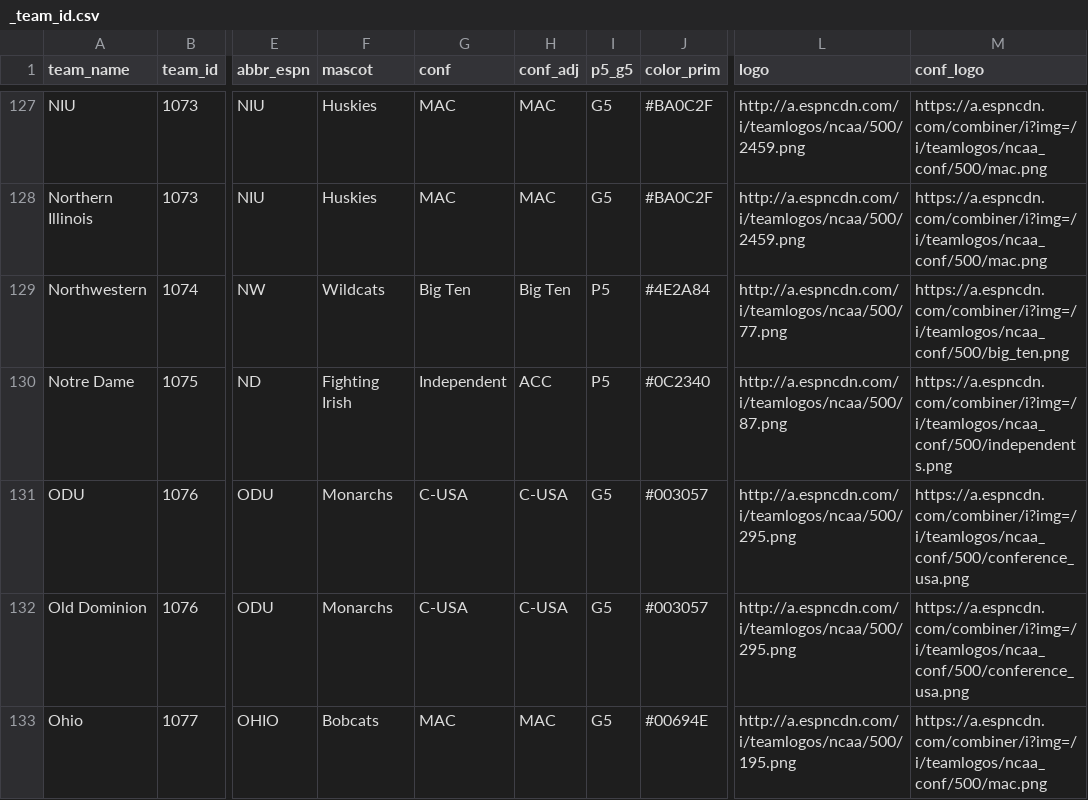
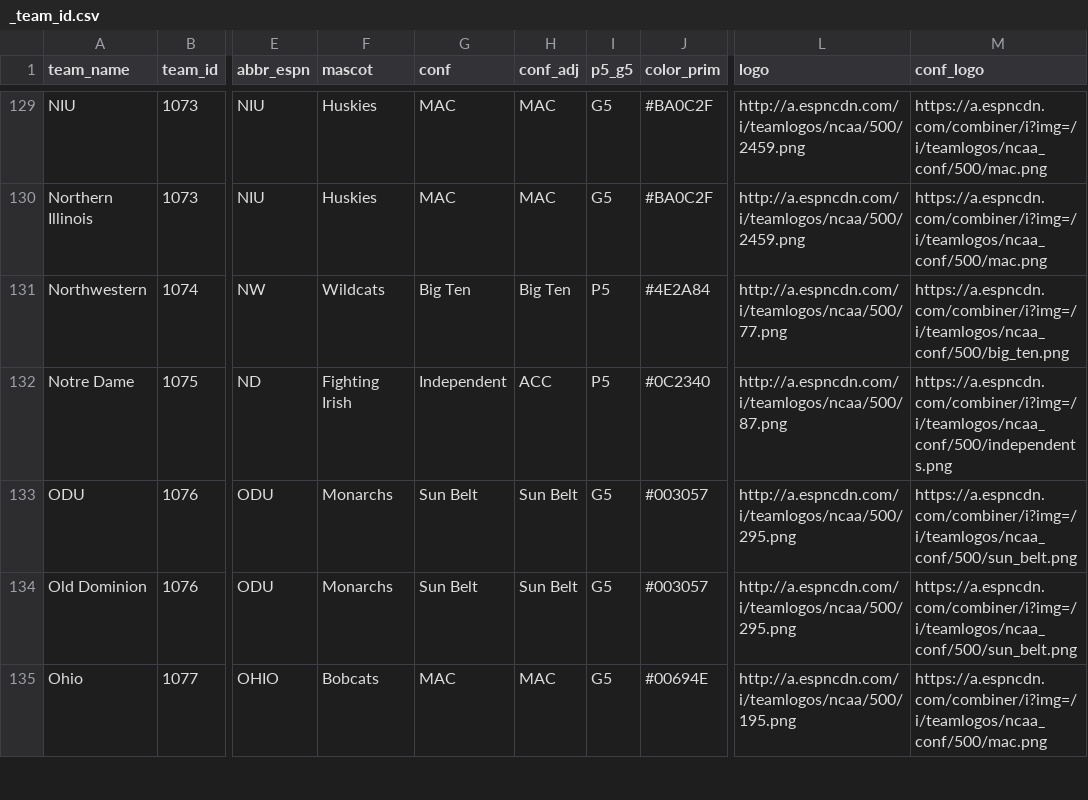
Before and after one commit to natemanzo/cfb_data, a CSV file: _team_id.csv, drawn as a sheet; only a part is shown, gaps mark what is left out; addresses are those after the commit; the diff covers the shown part only; the diff names each change by its address in the sheet, - before the commit and + after, or states it on an @@ line.

Commit message:
Add files via upload

```diff
--- a/_team_id.csv
+++ b/_team_id.csv
-G133:G134 (conf): C-USA
+G133:G134 (conf): Sun Belt
-H133:H134 (conf_adj): C-USA
+H133:H134 (conf_adj): Sun Belt
-M133:M134 (conf_logo): https://a.espncdn.com/combiner/i?img=/i/teamlogos/ncaa_conf/500/conference_usa.png
+M133:M134 (conf_logo): https://a.espncdn.com/combiner/i?img=/i/teamlogos/ncaa_conf/500/sun_belt.png
```
Also changed, not shown: 2 added rows and 21 edited cells elsewhere in this file.
